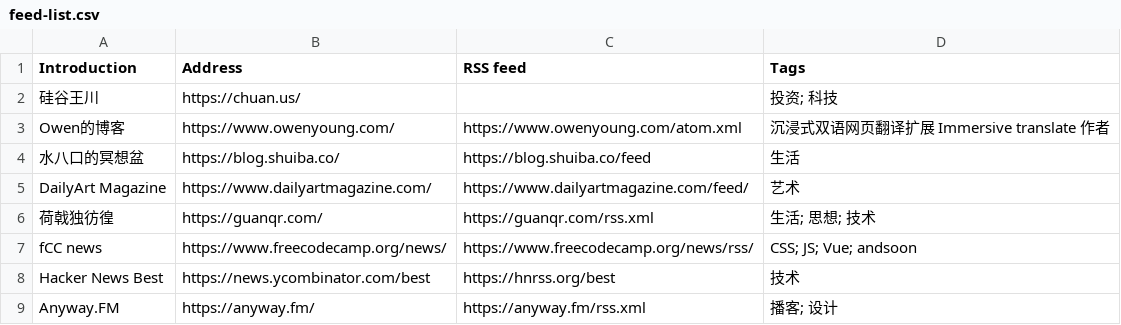
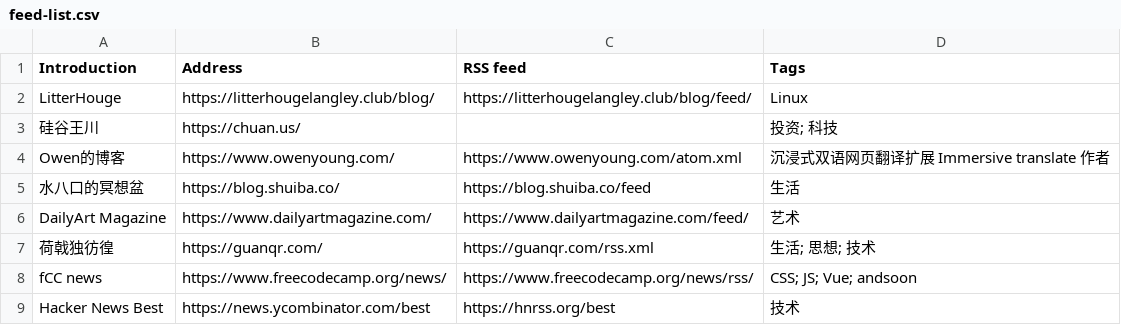
Before and after one commit to tianheg/feed, a CSV file: feed-list.csv, drawn as a sheet; only a part is shown; the shorter side is filled out with more unchanged rows.

Commit message:
Update feed-list.csv

```diff
--- a/feed-list.csv
+++ b/feed-list.csv
@@ -1,2 +1,3 @@
 Introduction, Address, RSS feed, Tags
+LitterHouge, https://litterhougelangley.club/blog/, https://litterhougelangley.club/blog/feed/, Linux
 硅谷王川, https://chuan.us/, , 投资; 科技
```
